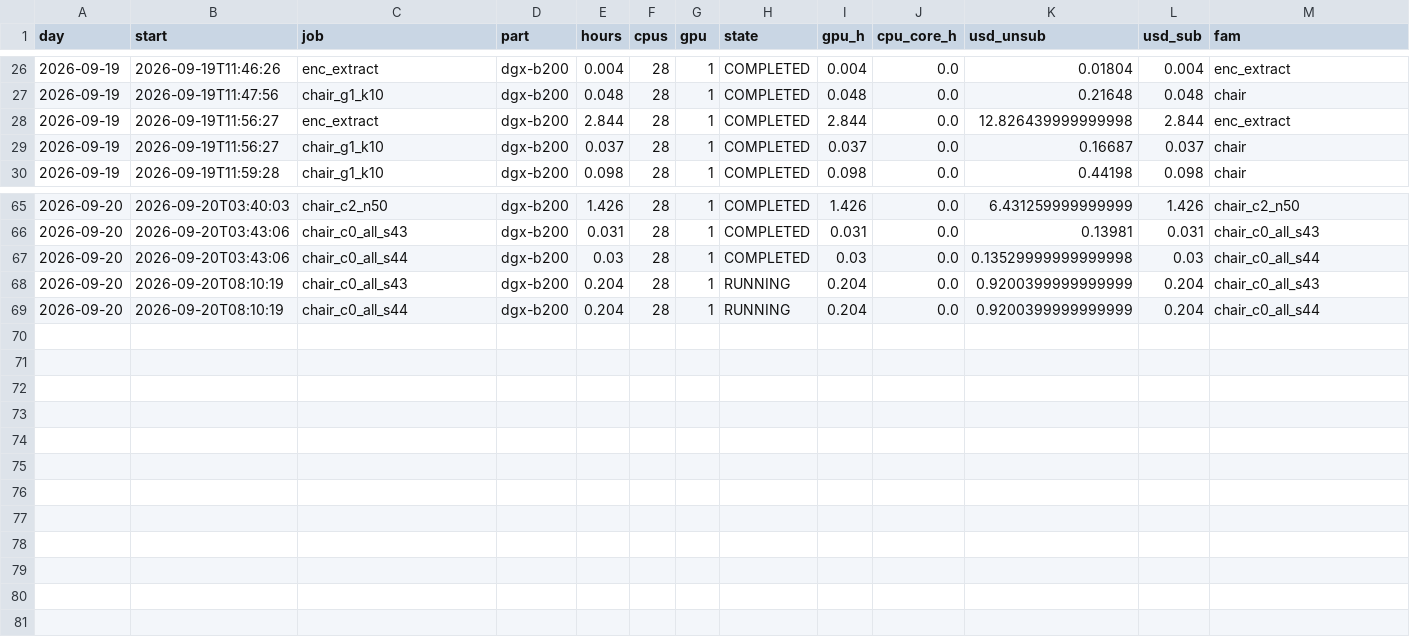
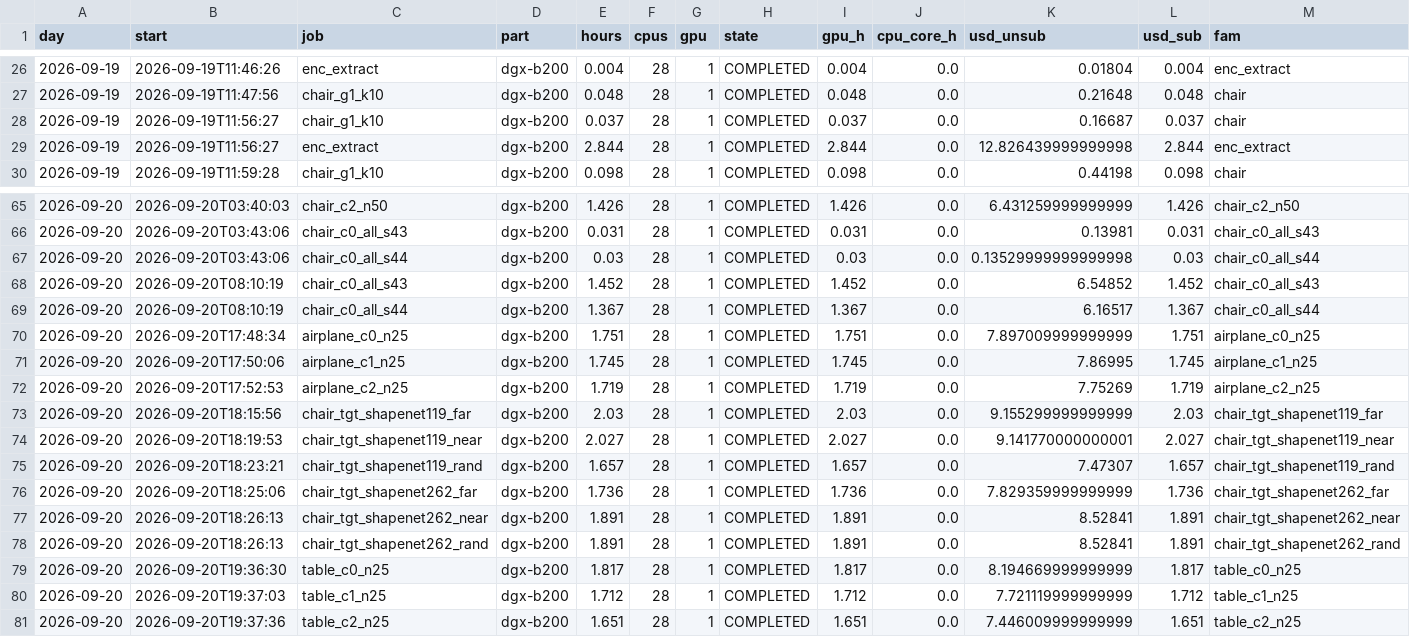
Before and after one commit to tzler/distribution_shift, a CSV file: background/compute_ledger.csv, drawn as a sheet; only a part is shown, gaps mark what is left out; the diff covers the shown part only.

Commit message:
Artifact: weekend cost from the ledger

```diff
--- a/background/compute_ledger.csv
+++ b/background/compute_ledger.csv
@@ -27,4 +27,4 @@ day,start,job,part,hours,cpus,gpu,state,gpu_h,cpu_core_h,usd_unsub,usd_sub,fam
 2026-09-19,2026-09-19T11:47:56,chair_g1_k10,dgx-b200,0.048,28,1,COMPLETED,0.048,0.0,0.21648,0.048,chair
+2026-09-19,2026-09-19T11:56:27,chair_g1_k10,dgx-b200,0.037,28,1,COMPLETED,0.037,0.0,0.16687,0.037,chair
 2026-09-19,2026-09-19T11:56:27,enc_extract,dgx-b200,2.844,28,1,COMPLETED,2.844,0.0,12.826439999999998,2.844,enc_extract
-2026-09-19,2026-09-19T11:56:27,chair_g1_k10,dgx-b200,0.037,28,1,COMPLETED,0.037,0.0,0.16687,0.037,chair
 2026-09-19,2026-09-19T11:59:28,chair_g1_k10,dgx-b200,0.098,28,1,COMPLETED,0.098,0.0,0.44198,0.098,chair
@@ -67,3 +67,15 @@ day,start,job,part,hours,cpus,gpu,state,gpu_h,cpu_core_h,usd_unsub,usd_sub,fam
 2026-09-20,2026-09-20T03:43:06,chair_c0_all_s44,dgx-b200,0.03,28,1,COMPLETED,0.03,0.0,0.13529999999999998,0.03,chair_c0_all_s44
-2026-09-20,2026-09-20T08:10:19,chair_c0_all_s43,dgx-b200,0.204,28,1,RUNNING,0.204,0.0,0.9200399999999999,0.204,chair_c0_all_s43
-2026-09-20,2026-09-20T08:10:19,chair_c0_all_s44,dgx-b200,0.204,28,1,RUNNING,0.204,0.0,0.9200399999999999,0.204,chair_c0_all_s44
+2026-09-20,2026-09-20T08:10:19,chair_c0_all_s43,dgx-b200,1.452,28,1,COMPLETED,1.452,0.0,6.54852,1.452,chair_c0_all_s43
+2026-09-20,2026-09-20T08:10:19,chair_c0_all_s44,dgx-b200,1.367,28,1,COMPLETED,1.367,0.0,6.16517,1.367,chair_c0_all_s44
+2026-09-20,2026-09-20T17:48:34,airplane_c0_n25,dgx-b200,1.751,28,1,COMPLETED,1.751,0.0,7.897009999999999,1.751,airplane_c0_n25
+2026-09-20,2026-09-20T17:50:06,airplane_c1_n25,dgx-b200,1.745,28,1,COMPLETED,1.745,0.0,7.86995,1.745,airplane_c1_n25
+2026-09-20,2026-09-20T17:52:53,airplane_c2_n25,dgx-b200,1.719,28,1,COMPLETED,1.719,0.0,7.75269,1.719,airplane_c2_n25
+2026-09-20,2026-09-20T18:15:56,chair_tgt_shapenet119_far,dgx-b200,2.03,28,1,COMPLETED,2.03,0.0,9.155299999999999,2.03,chair_tgt_shapenet119_far
+2026-09-20,2026-09-20T18:19:53,chair_tgt_shapenet119_near,dgx-b200,2.027,28,1,COMPLETED,2.027,0.0,9.141770000000001,2.027,chair_tgt_shapenet119_near
+2026-09-20,2026-09-20T18:23:21,chair_tgt_shapenet119_rand,dgx-b200,1.657,28,1,COMPLETED,1.657,0.0,7.47307,1.657,chair_tgt_shapenet119_rand
+2026-09-20,2026-09-20T18:25:06,chair_tgt_shapenet262_far,dgx-b200,1.736,28,1,COMPLETED,1.736,0.0,7.829359999999999,1.736,chair_tgt_shapenet262_far
+2026-09-20,2026-09-20T18:26:13,chair_tgt_shapenet262_near,dgx-b200,1.891,28,1,COMPLETED,1.891,0.0,8.52841,1.891,chair_tgt_shapenet262_near
+2026-09-20,2026-09-20T18:26:13,chair_tgt_shapenet262_rand,dgx-b200,1.891,28,1,COMPLETED,1.891,0.0,8.52841,1.891,chair_tgt_shapenet262_rand
+2026-09-20,2026-09-20T19:36:30,table_c0_n25,dgx-b200,1.817,28,1,COMPLETED,1.817,0.0,8.194669999999999,1.817,table_c0_n25
+2026-09-20,2026-09-20T19:37:03,table_c1_n25,dgx-b200,1.712,28,1,COMPLETED,1.712,0.0,7.721119999999999,1.712,table_c1_n25
+2026-09-20,2026-09-20T19:37:36,table_c2_n25,dgx-b200,1.651,28,1,COMPLETED,1.651,0.0,7.446009999999999,1.651,table_c2_n25
```
Also changed, not shown: 7 moved rows elsewhere in this file, 1 other file.
